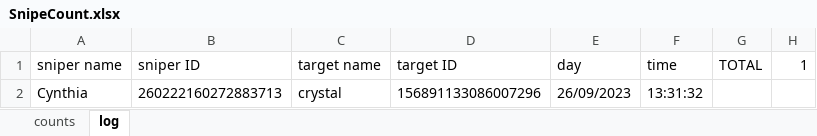
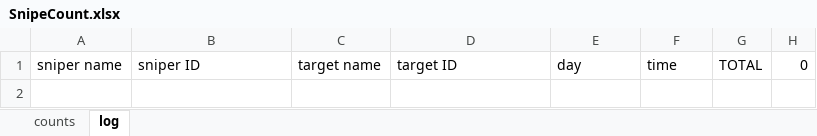
Before and after one commit to Hei-Lark/SnipeBot, an Excel workbook: snipeCounts/SnipeCount.xlsx, sheet log, drawn as a sheet; values as stored, in another font and other column widths than the file's, no borders; the diff names each change by its address in the sheet, - before the commit and + after, or states it on an @@ line.

```diff
--- a/snipeCounts/SnipeCount.xlsx (sheet log)
+++ b/snipeCounts/SnipeCount.xlsx (sheet log)
-H1: 1
+H1: 0
-row 2: Cynthia | 260222160272883713 | crystal | 156891133086007296 | 26/09/2023 | 13:31:32
```
Also changed, not shown: sheet counts.
